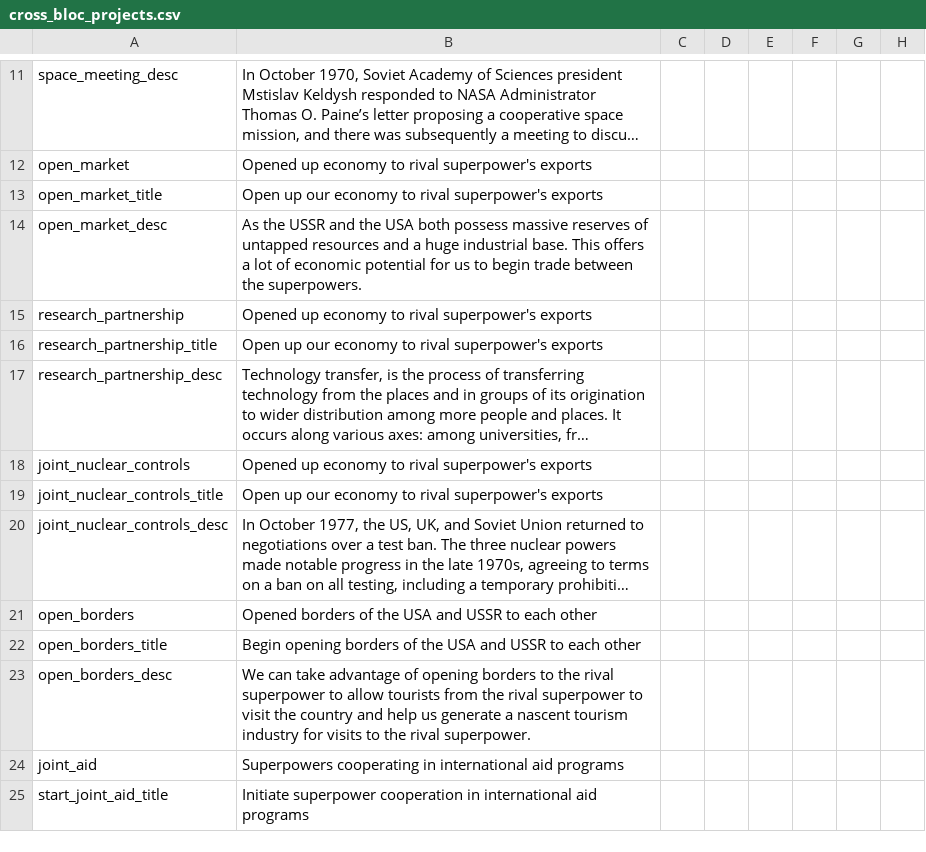
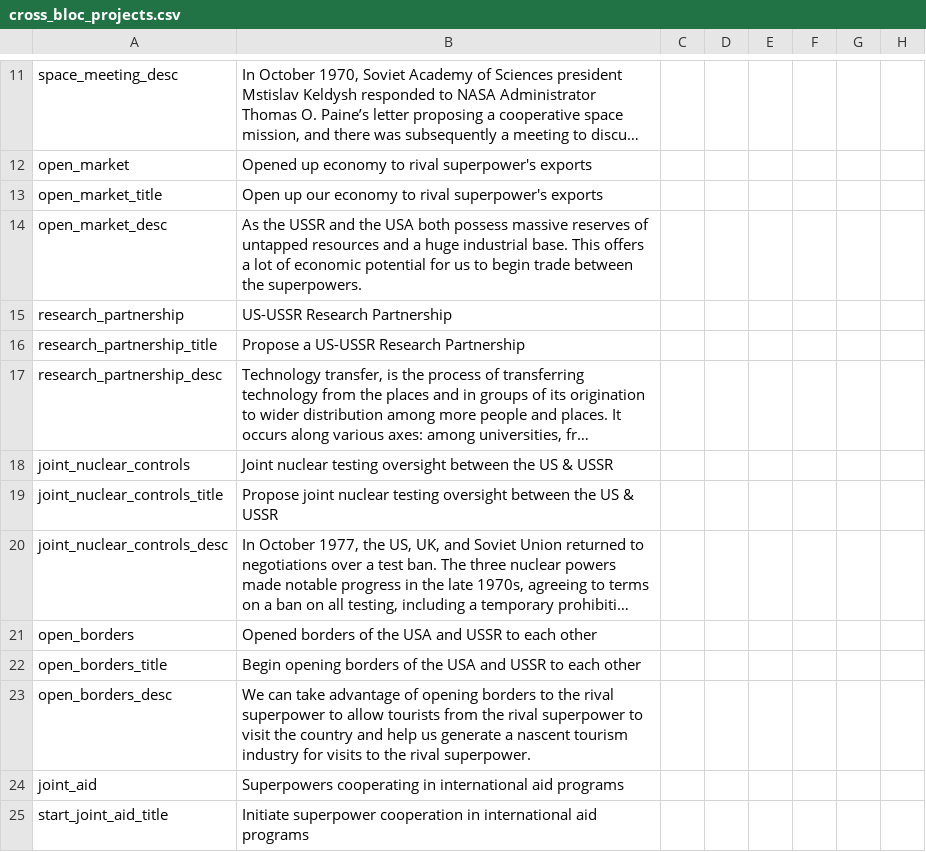
Before and after one commit to settintotrieste/Victoria-2-Cold-War-Enhancement-Mod-CWE, a CSV file: CWE/localisation/cross_bloc_projects.csv, drawn as a sheet; only a part is shown, gaps mark what is left out; long unchanged cells end in …; the diff names each change by its address in the sheet, - before the commit and + after, or states it on an @@ line.

Commit message:
US-Soviet Joint Project bugfix/tweaks + Important Military Doctrine fix

```diff
--- a/CWE/localisation/cross_bloc_projects.csv
+++ b/CWE/localisation/cross_bloc_projects.csv
-B15: Opened up economy to rival superpower's exports
+B15: US-USSR Research Partnership
-B16: Open up our economy to rival superpower's exports
+B16: Propose a US-USSR Research Partnership
-B18: Opened up economy to rival superpower's exports
+B18: Joint nuclear testing oversight between the US & USSR
-B19: Open up our economy to rival superpower's exports
+B19: Propose joint nuclear testing oversight between the US & USSR
```
Also changed, not shown: 3 other files.
